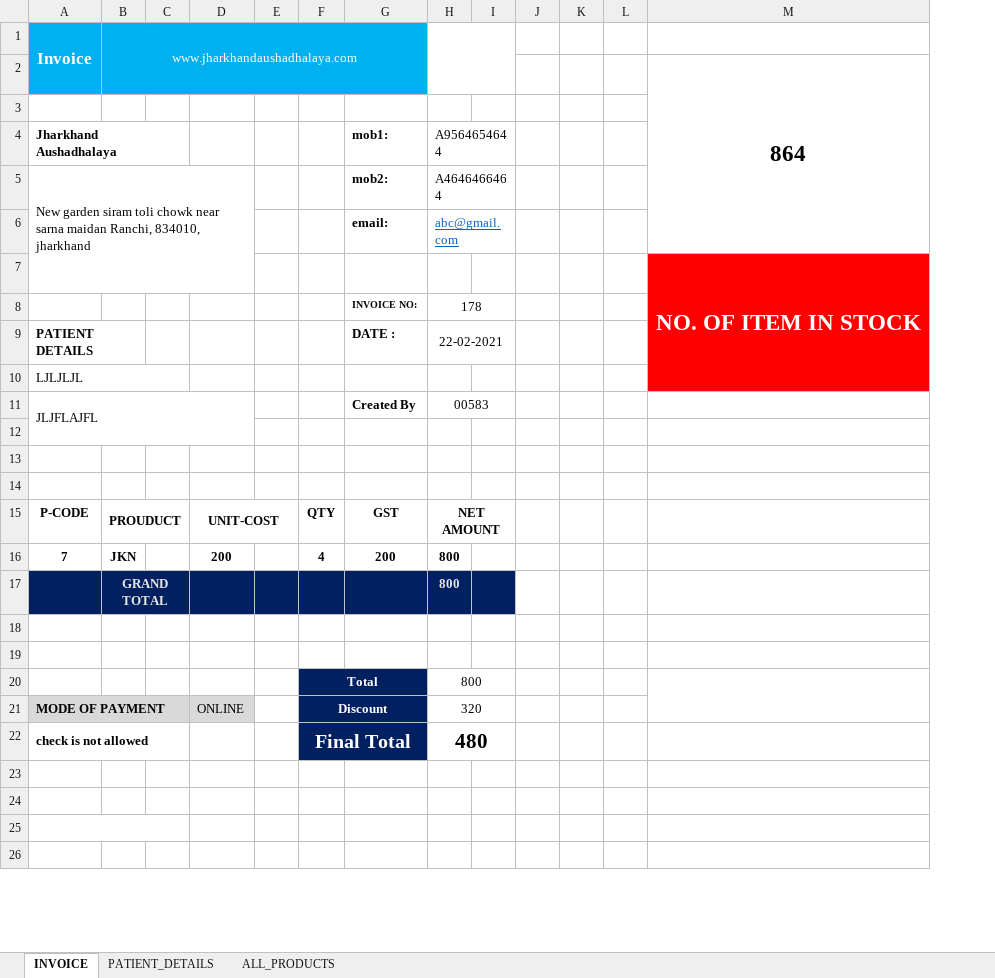
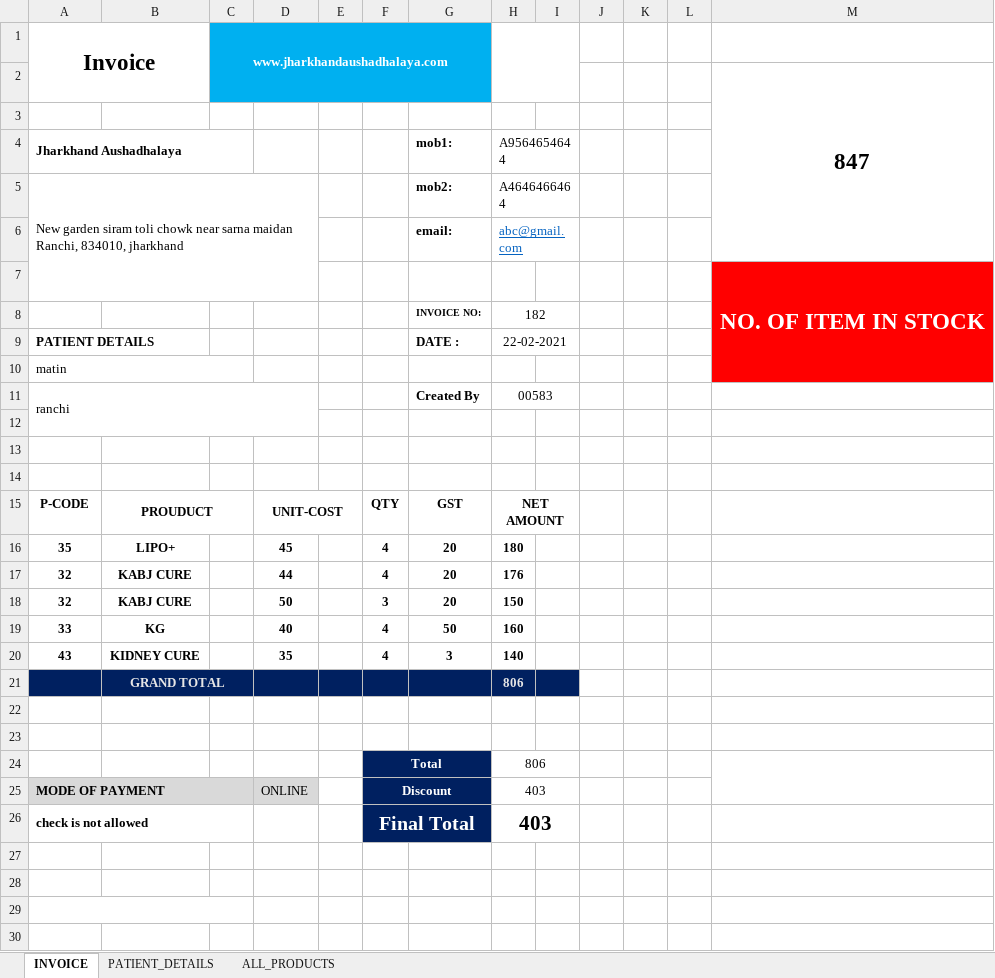
Before and after one commit to Talib111/IMP_EXCEL, an Excel workbook: Invoice_jh_aus.xlsm, sheet INVOICE, drawn as a sheet; only a part is shown; values as stored, in another font and other column widths than the file's, no borders; charts and pictures not drawn; removed rows and columns are numbered as before the commit, all else as after; the diff names each change by its address in the sheet, - before the commit and + after, or states it on an @@ line.

Commit message:
10th

```diff
--- a/Invoice_jh_aus.xlsm (sheet INVOICE)
+++ b/Invoice_jh_aus.xlsm (sheet INVOICE)
+column B, row 15: PROUDUCT
-column C, empty
-A1:A2 fill: #00B0F0
+A1:A2 fill: none
-A1 text colour: #FFFFFF
+A1 text colour: black, text size: larger
-C1 bold: off
+C1 bold: on
-M2: 864
+M2: 847
-H8: 178
+H8: 182
-A9:B9 merged
+A9:B9 merged
-A10 (Invoice): LJLJLJL
+A10 (Invoice): matin
-A11 (Invoice): JLJFLAJFL
+A11 (Invoice): ranchi
-C15 (www.jharkhandaushadhalaya.com): PROUDUCT
+C15 (www.jharkhandaushadhalaya.com): (empty)
-B15:C15 merged
-row 16: 7 | JKN |  | 200 |  | 4 | 200 | 800
-row 17:  | GRAND TOTAL |  |  |  |  |  | 800
+row 16: 35 | LIPO+ |  | 45 |  | 4 | 20 | 180
+row 17: 32 | KABJ CURE |  | 44 |  | 4 | 20 | 176
+row 18: 32 | KABJ CURE |  | 50 |  | 3 | 20 | 150
+row 19: 33 | KG |  | 40 |  | 4 | 50 | 160
+row 20: 43 | KIDNEY CURE |  | 35 |  | 4 | 3 | 140
+row 21:  | GRAND TOTAL |  |  |  |  |  | 806
-H24: 800
+H24: 806
-H25: 320
+H25: 403
-H26: 480
+H26: 403
```
Also changed, not shown: sheet PATIENT_DETAILS, sheet ALL_PRODUCTS, charts or pictures.
